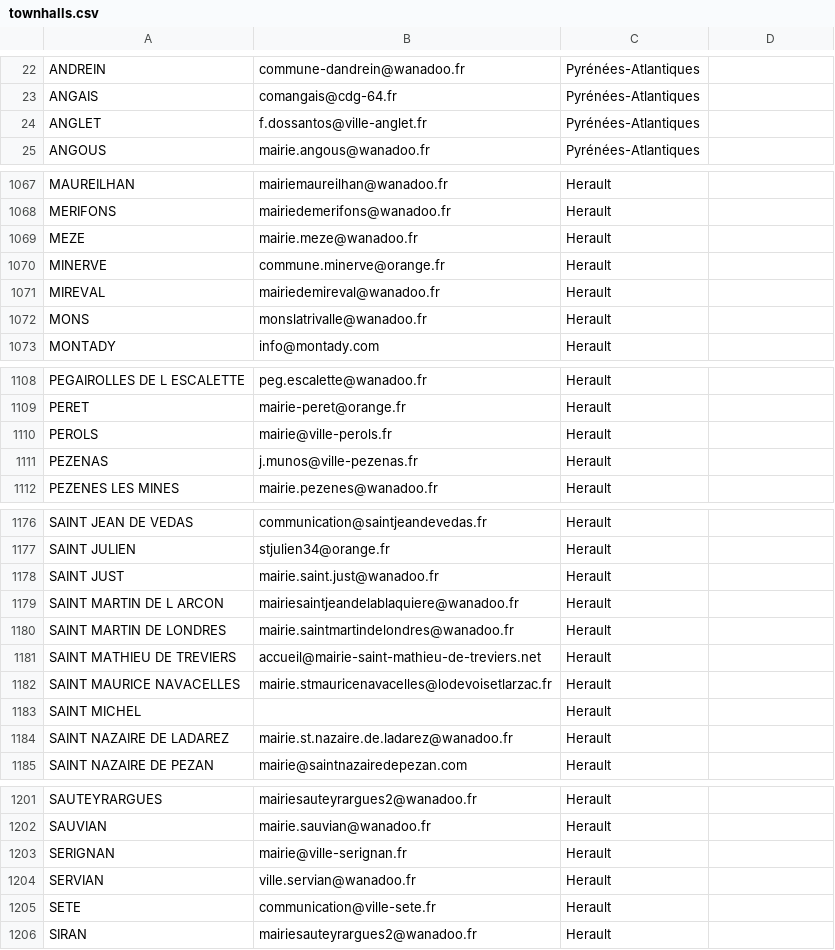
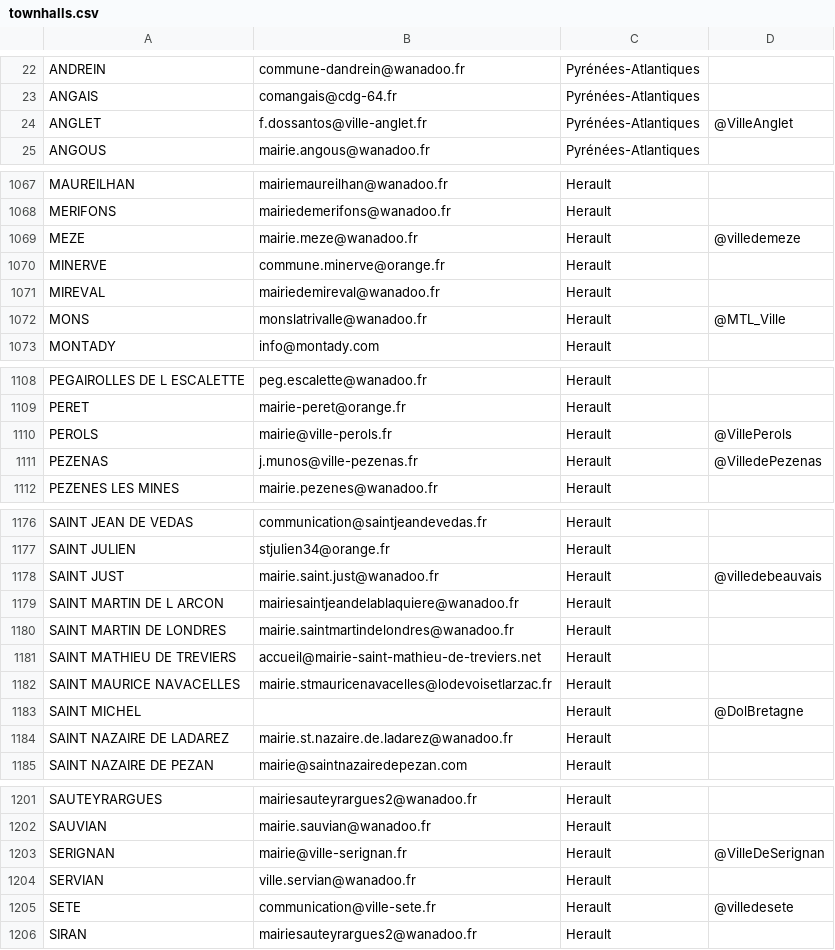
Before and after one commit to apofsflmfs/THP_S3D4_Mass_Mailing, a CSV file: db/townhalls.csv, drawn as a sheet; only a part is shown, gaps mark what is left out; the diff covers the shown part only.

```diff
--- a/db/townhalls.csv
+++ b/db/townhalls.csv
@@ -24 +24 @@ ANGAIS,comangais@cdg-64.fr,Pyrénées-Atlantiques
-ANGLET,f.dossantos@ville-anglet.fr,Pyrénées-Atlantiques
+ANGLET,f.dossantos@ville-anglet.fr,Pyrénées-Atlantiques,@VilleAnglet
@@ -1069 +1069 @@ MERIFONS,mairiedemerifons@wanadoo.fr,Herault
-MEZE,mairie.meze@wanadoo.fr,Herault
+MEZE,mairie.meze@wanadoo.fr,Herault,@villedemeze
@@ -1072 +1072 @@ MIREVAL,mairiedemireval@wanadoo.fr,Herault
-MONS,monslatrivalle@wanadoo.fr,Herault
+MONS,monslatrivalle@wanadoo.fr,Herault,@MTL_Ville
@@ -1110,2 +1110,2 @@ PERET,mairie-peret@orange.fr ,Herault
-PEROLS,mairie@ville-perols.fr,Herault
-PEZENAS,j.munos@ville-pezenas.fr,Herault
+PEROLS,mairie@ville-perols.fr,Herault,@VillePerols
+PEZENAS,j.munos@ville-pezenas.fr,Herault,@VilledePezenas
@@ -1178 +1178 @@ SAINT JULIEN,stjulien34@orange.fr,Herault
-SAINT JUST,mairie.saint.just@wanadoo.fr,Herault
+SAINT JUST,mairie.saint.just@wanadoo.fr,Herault,@villedebeauvais
@@ -1183 +1183 @@ SAINT MAURICE NAVACELLES,mairie.stmauricenavacelles@lodevoisetlarzac.fr,Herault
-SAINT MICHEL,"",Herault
+SAINT MICHEL,"",Herault,@DolBretagne
@@ -1203 +1203 @@ SAUVIAN,mairie.sauvian@wanadoo.fr,Herault
-SERIGNAN,mairie@ville-serignan.fr,Herault
+SERIGNAN,mairie@ville-serignan.fr,Herault,@VilleDeSerignan
@@ -1205 +1205 @@ SERVIAN,ville.servian@wanadoo.fr,Herault
-SETE,communication@ville-sete.fr,Herault
+SETE,communication@ville-sete.fr,Herault,@villedesete
```
Also changed, not shown: 27 edited cells elsewhere in this file.
